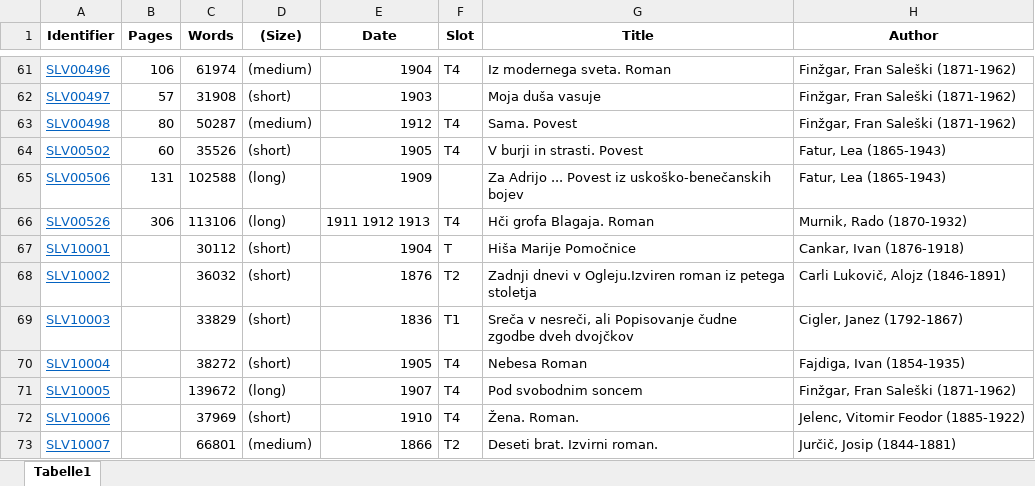
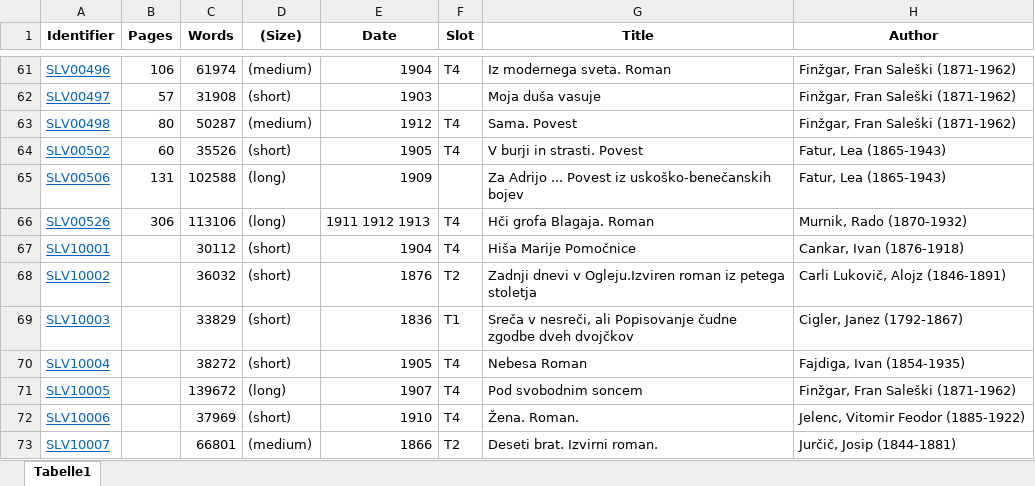
Before and after one commit to distantreading/WG1, an Excel workbook: titlePilotStudy/data/SLV.xlsx, sheet Tabelle1, drawn as a sheet; only a part is shown, gaps mark what is left out; values as stored, in another font and other column widths than the file's, no borders; the diff names each change by its address in the sheet, - before the commit and + after, or states it on an @@ line.

```diff
--- a/titlePilotStudy/data/SLV.xlsx (sheet Tabelle1)
+++ b/titlePilotStudy/data/SLV.xlsx (sheet Tabelle1)
-F67 (Slot): T
+F67 (Slot): T4
```
Also changed, not shown: titlePilotStudy/data/SPA.xlsx.
